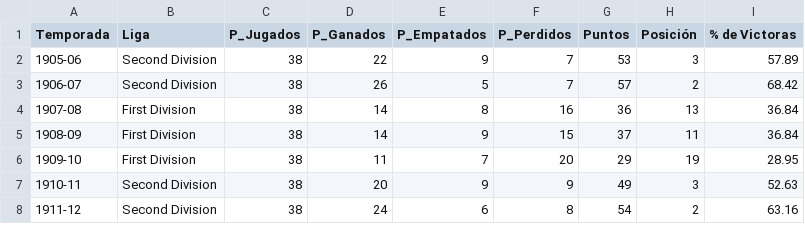
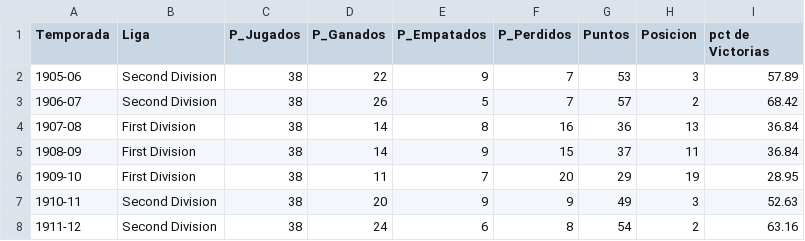
Before and after one commit to IngenieriaAmbiental/Limpieza-de-Datos, a CSV file: Tabla Chelsea/chelsea.csv, drawn as a sheet; only a part is shown.

Commit message:
Update chelsea.csv

```diff
--- a/Tabla Chelsea/chelsea.csv
+++ b/Tabla Chelsea/chelsea.csv
@@ -1,2 +1,2 @@
-Temporada,Liga,P_Jugados,P_Ganados,P_Empatados,P_Perdidos,Puntos,Posición,% de Victoras
+Temporada,Liga,P_Jugados,P_Ganados,P_Empatados,P_Perdidos,Puntos,Posicion,pct de Victorias
 1905-06,Second Division,38,22,9,7,53,3,57.89
```
